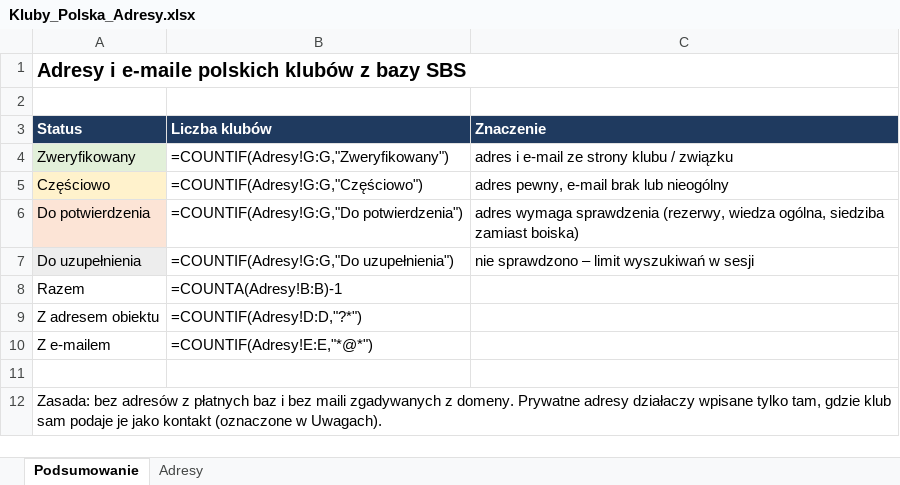
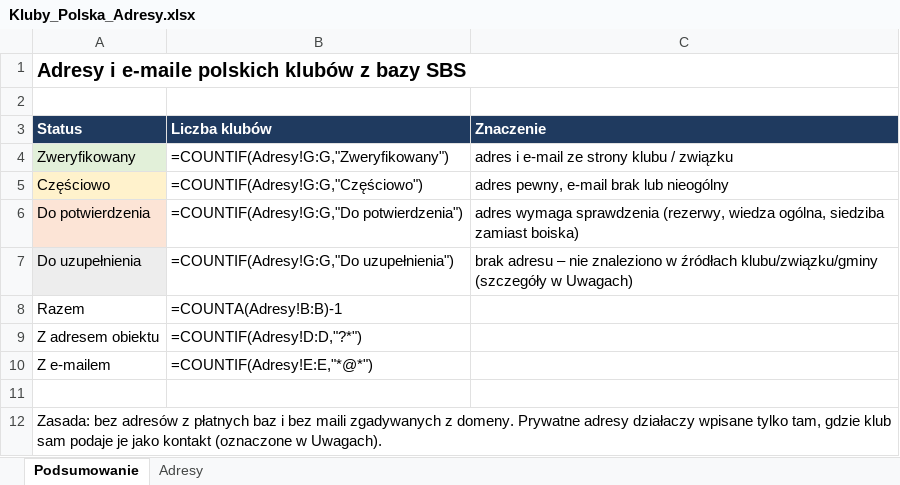
Before and after one commit to maciejmegger-oss/SBS, an Excel workbook: Kluby_Polska_Adresy.xlsx, sheet Podsumowanie, drawn as a sheet; values as stored, in another font and other column widths than the file's, no borders; formulas without a stored value are shown as written; the diff names each change by its address in the sheet, - before the commit and + after, or states it on an @@ line.

```diff
--- a/Kluby_Polska_Adresy.xlsx (sheet Podsumowanie)
+++ b/Kluby_Polska_Adresy.xlsx (sheet Podsumowanie)
-C7 (Znaczenie): nie sprawdzono – limit wyszukiwań w sesji
+C7 (Znaczenie): brak adresu – nie znaleziono w źródłach klubu/związku/gminy (szczegóły w Uwagach)
```
Also changed, not shown: sheet Adresy, 2 other files.
